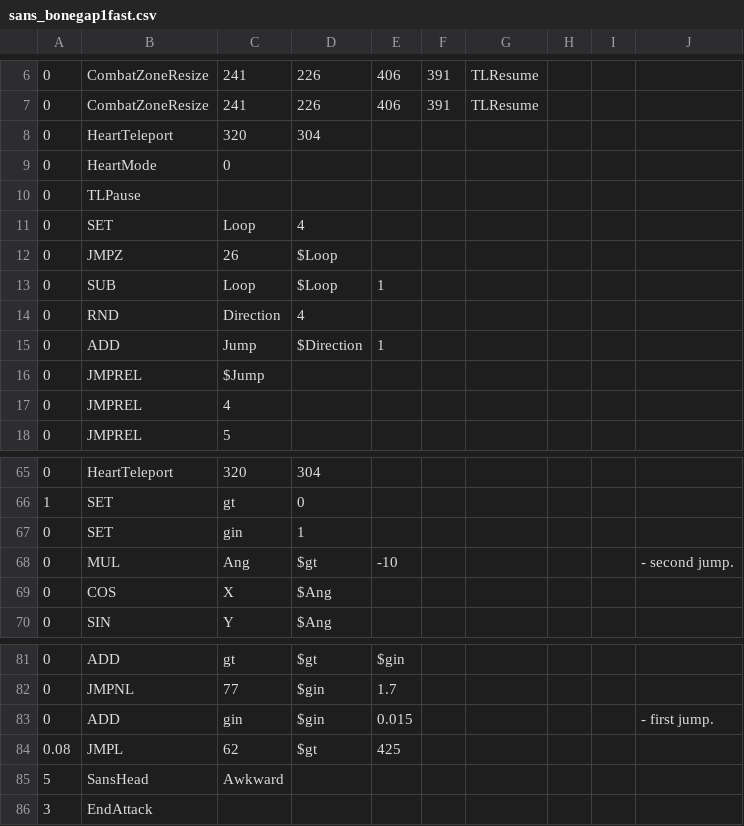
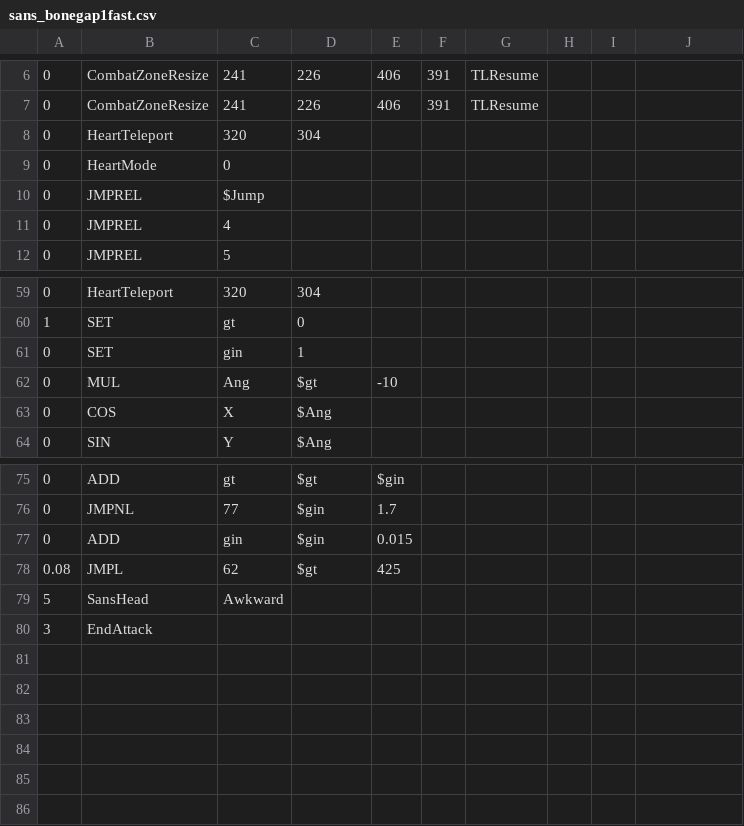
Before and after one commit to YeetKaden/youtube-sans-fight-, a CSV file: sans_bonegap1fast.csv, drawn as a sheet; only a part is shown, gaps mark what is left out.

Commit message:
Update sans_bonegap1fast.csv

```diff
--- a/sans_bonegap1fast.csv
+++ b/sans_bonegap1fast.csv
@@ -9,8 +9,2 @@
 0,HeartMode,0,,,,,,,
-0,TLPause,,,,,,,,
-0,SET,Loop,4,,,
-0,JMPZ,26,$Loop,,,
-0,SUB,Loop,$Loop,1,,
-0,RND,Direction,4,,,
-0,ADD,Jump,$Direction,1,,
 0,JMPREL,$Jump,,,,
@@ -67,3 +61,3 @@
 0,SET,gin,1,,,,,,
-0,MUL,Ang,$gt,-10,,,,, - second jump.
+0,MUL,Ang,$gt,-10,,,,,
 0,COS,X,$Ang,,,,,,
@@ -82,3 +76,3 @@
 0,JMPNL,77,$gin,1.7,,,,,
-0,ADD,gin,$gin,0.015,,,,, - first jump.
+0,ADD,gin,$gin,0.015,,,,,
 0.08,JMPL,62,$gt,425,,,,,
```
